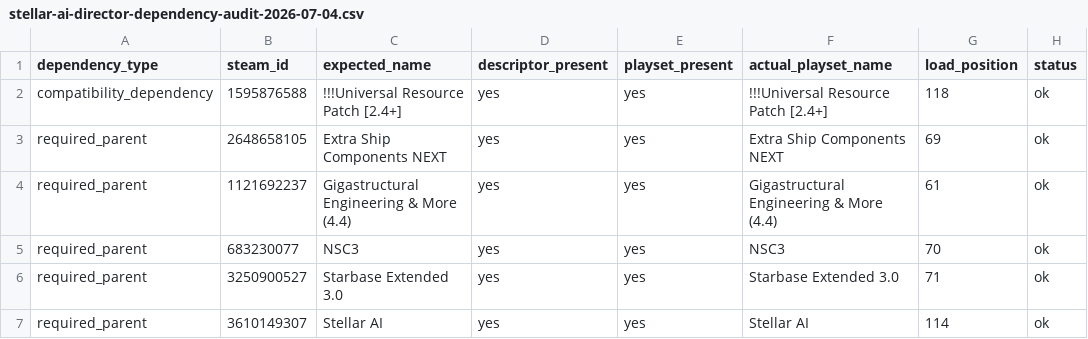
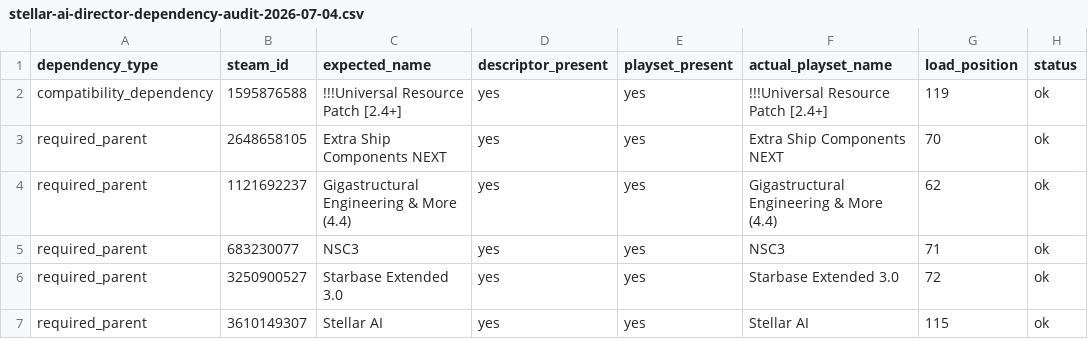
Before and after one commit to rk-gamemods/Stellaris-StellarAIDirector, a CSV file: research/stellar-ai/stellar-ai-director-dependency-audit-2026-07-04.csv, drawn as a sheet.

```diff
--- a/research/stellar-ai/stellar-ai-director-dependency-audit-2026-07-04.csv
+++ b/research/stellar-ai/stellar-ai-director-dependency-audit-2026-07-04.csv
@@ -1,7 +1,7 @@
 dependency_type,steam_id,expected_name,descriptor_present,playset_present,actual_playset_name,load_position,status
-compatibility_dependency,1595876588,!!!Universal Resource Patch [2.4+],yes,yes,!!!Universal Resource Patch [2.4+],118,ok
-required_parent,2648658105,Extra Ship Components NEXT,yes,yes,Extra Ship Components NEXT,69,ok
-required_parent,1121692237,Gigastructural Engineering & More (4.4),yes,yes,Gigastructural Engineering & More (4.4),61,ok
-required_parent,683230077,NSC3,yes,yes,NSC3,70,ok
-required_parent,3250900527,Starbase Extended 3.0,yes,yes,Starbase Extended 3.0,71,ok
-required_parent,3610149307,Stellar AI,yes,yes,Stellar AI,114,ok
+compatibility_dependency,1595876588,!!!Universal Resource Patch [2.4+],yes,yes,!!!Universal Resource Patch [2.4+],119,ok
+required_parent,2648658105,Extra Ship Components NEXT,yes,yes,Extra Ship Components NEXT,70,ok
+required_parent,1121692237,Gigastructural Engineering & More (4.4),yes,yes,Gigastructural Engineering & More (4.4),62,ok
+required_parent,683230077,NSC3,yes,yes,NSC3,71,ok
+required_parent,3250900527,Starbase Extended 3.0,yes,yes,Starbase Extended 3.0,72,ok
+required_parent,3610149307,Stellar AI,yes,yes,Stellar AI,115,ok
```
Also changed, not shown: research/stellar-ai/stellar-ai-director-generated-conflicts-2026-07-04.csv, research/stellar-ai/stellar-ai-director-generated-file-audit-2026-07-04.csv, 20 other files.
